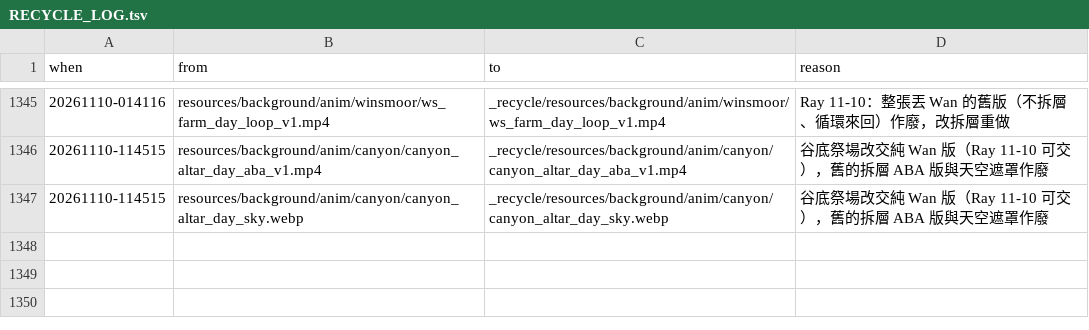
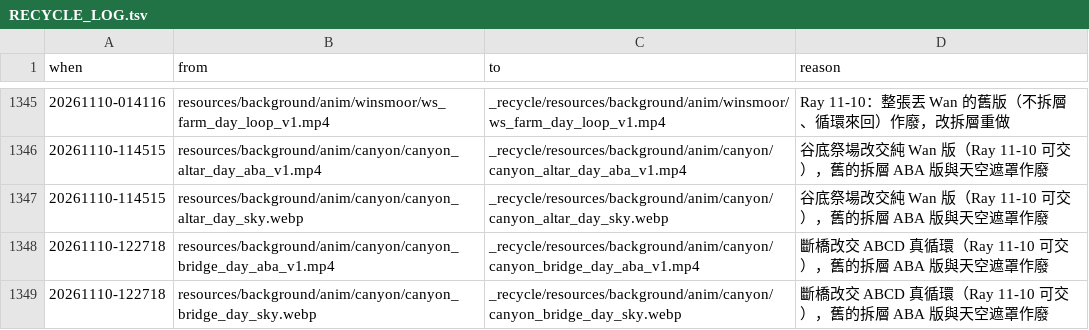
Before and after one commit to raykueco-debug/TIVOT, a TSV file: _recycle/RECYCLE_LOG.tsv, drawn as a sheet; only a part is shown, gaps mark what is left out; the diff names each change by its address in the sheet, - before the commit and + after, or states it on an @@ line.

```diff
--- a/_recycle/RECYCLE_LOG.tsv
+++ b/_recycle/RECYCLE_LOG.tsv
+row 1348: 20261110-122718 | resources/background/anim/canyon/canyon_bridge_day_aba_v1.mp4 | _recycle/resources/background/anim/canyon/canyon_bridge_day_aba_v1.mp4 | 斷橋改交 ABCD 真循環（Ray 11-10 可交），舊的拆層 ABA 版與天空遮罩作廢
+row 1349: 20261110-122718 | resources/background/anim/canyon/canyon_bridge_day_sky.webp | _recycle/resources/background/anim/canyon/canyon_bridge_day_sky.webp | 斷橋改交 ABCD 真循環（Ray 11-10 可交），舊的拆層 ABA 版與天空遮罩作廢
```
Also changed, not shown: 4 other files.
